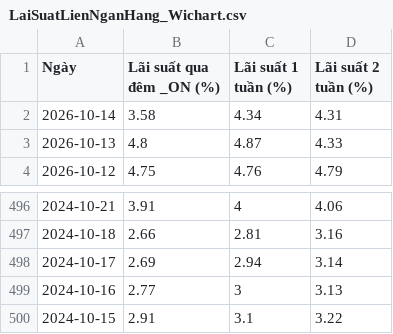
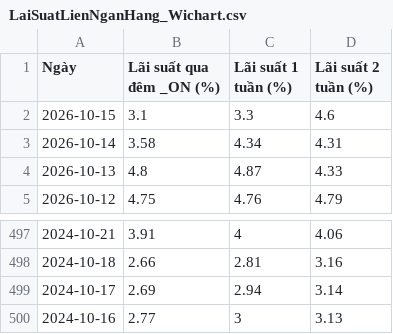
Before and after one commit to cuocsongthinhvuong8868-sketch/onl_quant-platform, a CSV file: data_lake/LaiSuatLienNganHang_Wichart.csv, drawn as a sheet; only a part is shown, gaps mark what is left out; removed rows and columns are numbered as before the commit, all else as after; the diff names each change by its address in the sheet, - before the commit and + after, or states it on an @@ line.

```diff
--- a/data_lake/LaiSuatLienNganHang_Wichart.csv
+++ b/data_lake/LaiSuatLienNganHang_Wichart.csv
+row 2: 2026-10-15 | 3.1 | 3.3 | 4.6
-row 500: 2024-10-15 | 2.91 | 3.1 | 3.22
```
Also changed, not shown: data_lake/vn30_cache.csv, data_lake/vnindex_cache.csv, 5 other files.
